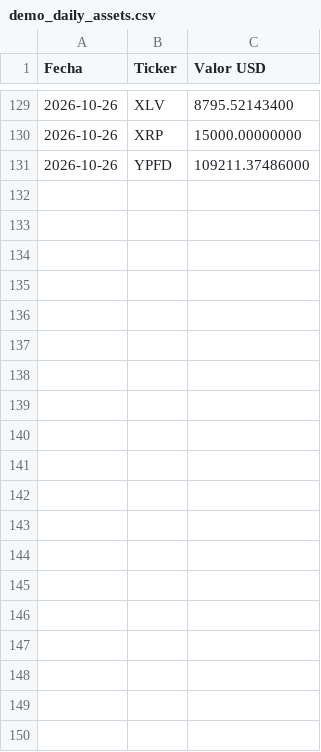
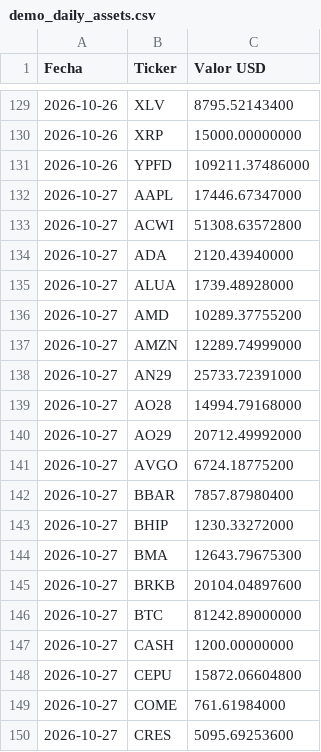
Before and after one commit to maximilianoroch-lab/Demo-PMS-Max, a CSV file: data/demo_daily_assets.csv, drawn as a sheet; only a part is shown, gaps mark what is left out; the diff covers the shown part only; the diff names each change by its address in the sheet, - before the commit and + after, or states it on an @@ line.

```diff
--- a/data/demo_daily_assets.csv
+++ b/data/demo_daily_assets.csv
+row 132: 2026-10-27 | AAPL | 17446.67347000
+row 133: 2026-10-27 | ACWI | 51308.63572800
+row 134: 2026-10-27 | ADA | 2120.43940000
+row 135: 2026-10-27 | ALUA | 1739.48928000
+row 136: 2026-10-27 | AMD | 10289.37755200
+row 137: 2026-10-27 | AMZN | 12289.74999000
+row 138: 2026-10-27 | AN29 | 25733.72391000
+row 139: 2026-10-27 | AO28 | 14994.79168000
+row 140: 2026-10-27 | AO29 | 20712.49992000
+row 141: 2026-10-27 | AVGO | 6724.18775200
+row 142: 2026-10-27 | BBAR | 7857.87980400
+row 143: 2026-10-27 | BHIP | 1230.33272000
+row 144: 2026-10-27 | BMA | 12643.79675300
+row 145: 2026-10-27 | BRKB | 20104.04897600
+row 146: 2026-10-27 | BTC | 81242.89000000
+row 147: 2026-10-27 | CASH | 1200.00000000
+row 148: 2026-10-27 | CEPU | 15872.06604800
+row 149: 2026-10-27 | COME | 761.61984000
+row 150: 2026-10-27 | CRES | 5095.69253600
```
Also changed, not shown: 46 added rows elsewhere in this file, 1 other file.
